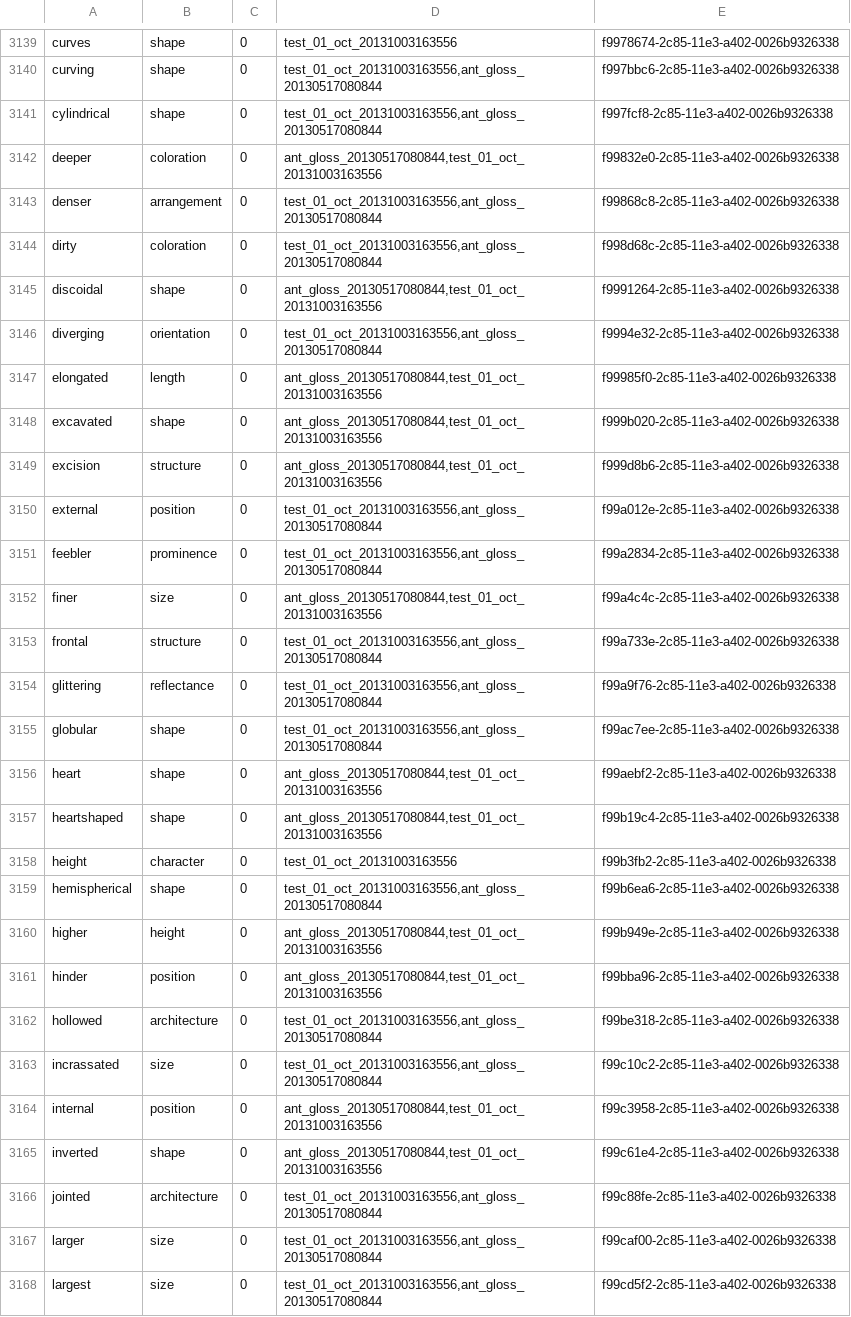
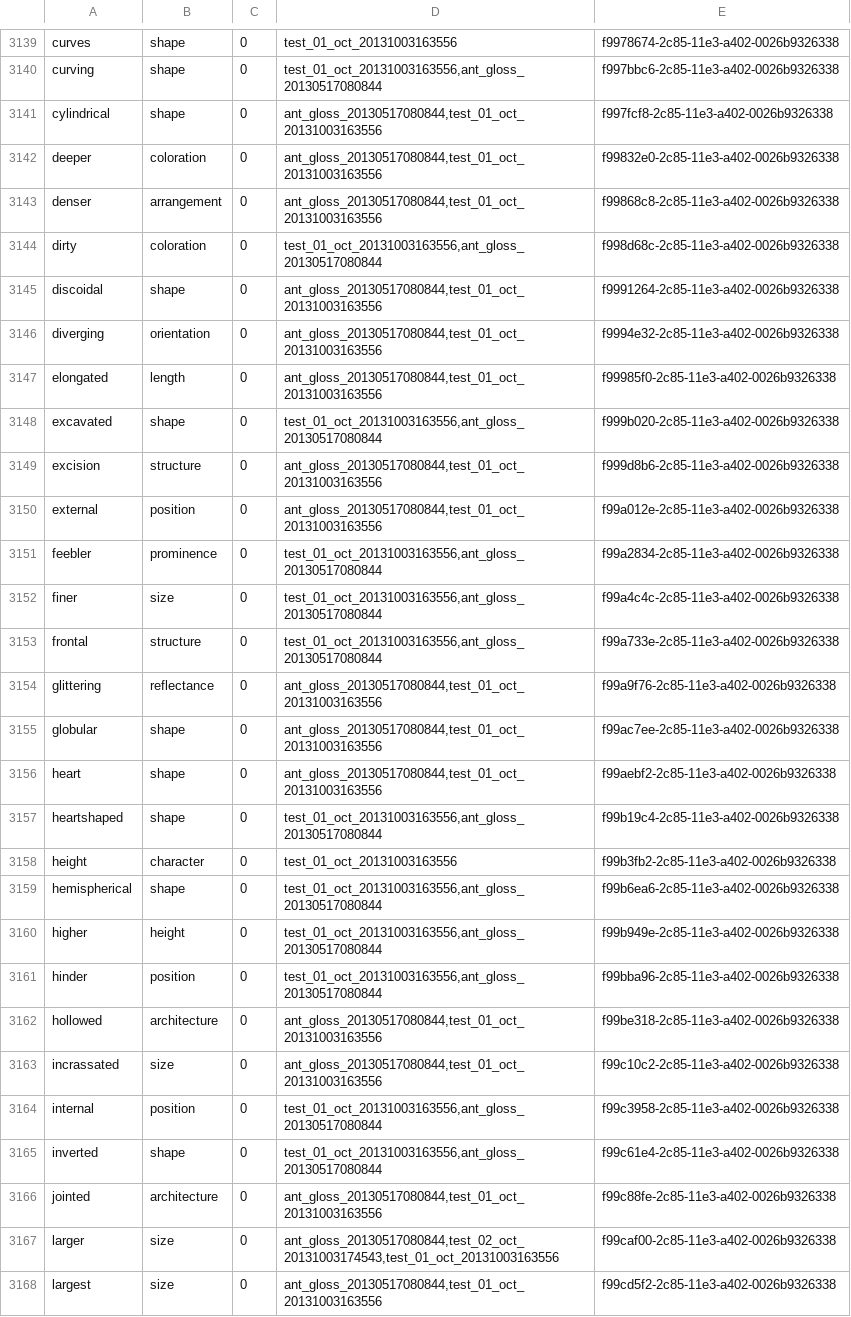
Before and after one commit to diatomsRcool/glossaries, a CSV file: Hymenoptera_glossary_term_category.csv, drawn as a sheet; only a part is shown, gaps mark what is left out; the diff covers the shown part only.

```diff
--- a/Hymenoptera_glossary_term_category.csv
+++ b/Hymenoptera_glossary_term_category.csv
@@ -3140,29 +3140,29 @@
 "curving","shape","0","test_01_oct_20131003163556,ant_gloss_20130517080844","f997bbc6-2c85-11e3-a402-0026b9326338"
-"cylindrical","shape","0","test_01_oct_20131003163556,ant_gloss_20130517080844","f997fcf8-2c85-11e3-a402-0026b9326338"
+"cylindrical","shape","0","ant_gloss_20130517080844,test_01_oct_20131003163556","f997fcf8-2c85-11e3-a402-0026b9326338"
 "deeper","coloration","0","ant_gloss_20130517080844,test_01_oct_20131003163556","f99832e0-2c85-11e3-a402-0026b9326338"
-"denser","arrangement","0","test_01_oct_20131003163556,ant_gloss_20130517080844","f99868c8-2c85-11e3-a402-0026b9326338"
+"denser","arrangement","0","ant_gloss_20130517080844,test_01_oct_20131003163556","f99868c8-2c85-11e3-a402-0026b9326338"
 "dirty","coloration","0","test_01_oct_20131003163556,ant_gloss_20130517080844","f998d68c-2c85-11e3-a402-0026b9326338"
 "discoidal","shape","0","ant_gloss_20130517080844,test_01_oct_20131003163556","f9991264-2c85-11e3-a402-0026b9326338"
-"diverging","orientation","0","test_01_oct_20131003163556,ant_gloss_20130517080844","f9994e32-2c85-11e3-a402-0026b9326338"
+"diverging","orientation","0","ant_gloss_20130517080844,test_01_oct_20131003163556","f9994e32-2c85-11e3-a402-0026b9326338"
 "elongated","length","0","ant_gloss_20130517080844,test_01_oct_20131003163556","f99985f0-2c85-11e3-a402-0026b9326338"
-"excavated","shape","0","ant_gloss_20130517080844,test_01_oct_20131003163556","f999b020-2c85-11e3-a402-0026b9326338"
+"excavated","shape","0","test_01_oct_20131003163556,ant_gloss_20130517080844","f999b020-2c85-11e3-a402-0026b9326338"
 "excision","structure","0","ant_gloss_20130517080844,test_01_oct_20131003163556","f999d8b6-2c85-11e3-a402-0026b9326338"
-"external","position","0","test_01_oct_20131003163556,ant_gloss_20130517080844","f99a012e-2c85-11e3-a402-0026b9326338"
+"external","position","0","ant_gloss_20130517080844,test_01_oct_20131003163556","f99a012e-2c85-11e3-a402-0026b9326338"
 "feebler","prominence","0","test_01_oct_20131003163556,ant_gloss_20130517080844","f99a2834-2c85-11e3-a402-0026b9326338"
-"finer","size","0","ant_gloss_20130517080844,test_01_oct_20131003163556","f99a4c4c-2c85-11e3-a402-0026b9326338"
+"finer","size","0","test_01_oct_20131003163556,ant_gloss_20130517080844","f99a4c4c-2c85-11e3-a402-0026b9326338"
 "frontal","structure","0","test_01_oct_20131003163556,ant_gloss_20130517080844","f99a733e-2c85-11e3-a402-0026b9326338"
-"glittering","reflectance","0","test_01_oct_20131003163556,ant_gloss_20130517080844","f99a9f76-2c85-11e3-a402-0026b9326338"
-"globular","shape","0","test_01_oct_20131003163556,ant_gloss_20130517080844","f99ac7ee-2c85-11e3-a402-0026b9326338"
+"glittering","reflectance","0","ant_gloss_20130517080844,test_01_oct_20131003163556","f99a9f76-2c85-11e3-a402-0026b9326338"
+"globular","shape","0","ant_gloss_20130517080844,test_01_oct_20131003163556","f99ac7ee-2c85-11e3-a402-0026b9326338"
 "heart","shape","0","ant_gloss_20130517080844,test_01_oct_20131003163556","f99aebf2-2c85-11e3-a402-0026b9326338"
-"heartshaped","shape","0","ant_gloss_20130517080844,test_01_oct_20131003163556","f99b19c4-2c85-11e3-a402-0026b9326338"
+"heartshaped","shape","0","test_01_oct_20131003163556,ant_gloss_20130517080844","f99b19c4-2c85-11e3-a402-0026b9326338"
 "height","character","0","test_01_oct_20131003163556","f99b3fb2-2c85-11e3-a402-0026b9326338"
 "hemispherical","shape","0","test_01_oct_20131003163556,ant_gloss_20130517080844","f99b6ea6-2c85-11e3-a402-0026b9326338"
-"higher","height","0","ant_gloss_20130517080844,test_01_oct_20131003163556","f99b949e-2c85-11e3-a402-0026b9326338"
-"hinder","position","0","ant_gloss_20130517080844,test_01_oct_20131003163556","f99bba96-2c85-11e3-a402-0026b9326338"
-"hollowed","architecture","0","test_01_oct_20131003163556,ant_gloss_20130517080844","f99be318-2c85-11e3-a402-0026b9326338"
-"incrassated","size","0","test_01_oct_20131003163556,ant_gloss_20130517080844","f99c10c2-2c85-11e3-a402-0026b9326338"
-"internal","position","0","ant_gloss_20130517080844,test_01_oct_20131003163556","f99c3958-2c85-11e3-a402-0026b9326338"
-"inverted","shape","0","ant_gloss_20130517080844,test_01_oct_20131003163556","f99c61e4-2c85-11e3-a402-0026b9326338"
-"jointed","architecture","0","test_01_oct_20131003163556,ant_gloss_20130517080844","f99c88fe-2c85-11e3-a402-0026b9326338"
-"larger","size","0","test_01_oct_20131003163556,ant_gloss_20130517080844","f99caf00-2c85-11e3-a402-0026b9326338"
-"largest","size","0","test_01_oct_20131003163556,ant_gloss_20130517080844","f99cd5f2-2c85-11e3-a402-0026b9326338"
+"higher","height","0","test_01_oct_20131003163556,ant_gloss_20130517080844","f99b949e-2c85-11e3-a402-0026b9326338"
+"hinder","position","0","test_01_oct_20131003163556,ant_gloss_20130517080844","f99bba96-2c85-11e3-a402-0026b9326338"
+"hollowed","architecture","0","ant_gloss_20130517080844,test_01_oct_20131003163556","f99be318-2c85-11e3-a402-0026b9326338"
+"incrassated","size","0","ant_gloss_20130517080844,test_01_oct_20131003163556","f99c10c2-2c85-11e3-a402-0026b9326338"
+"internal","position","0","test_01_oct_20131003163556,ant_gloss_20130517080844","f99c3958-2c85-11e3-a402-0026b9326338"
+"inverted","shape","0","test_01_oct_20131003163556,ant_gloss_20130517080844","f99c61e4-2c85-11e3-a402-0026b9326338"
+"jointed","architecture","0","ant_gloss_20130517080844,test_01_oct_20131003163556","f99c88fe-2c85-11e3-a402-0026b9326338"
+"larger","size","0","ant_gloss_20130517080844,test_02_oct_20131003174543,test_01_oct_20131003163556","f99caf00-2c85-11e3-a402-0026b9326338"
+"largest","size","0","ant_gloss_20130517080844,test_01_oct_20131003163556","f99cd5f2-2c85-11e3-a402-0026b9326338"
```
Also changed, not shown: 16 added rows and 41 edited cells elsewhere in this file.
